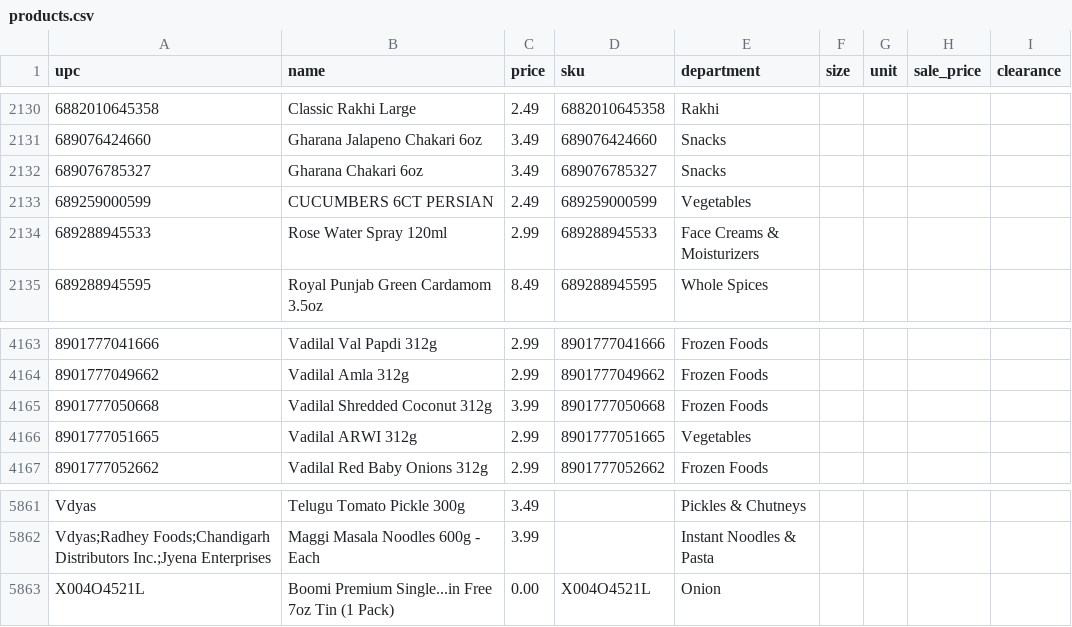
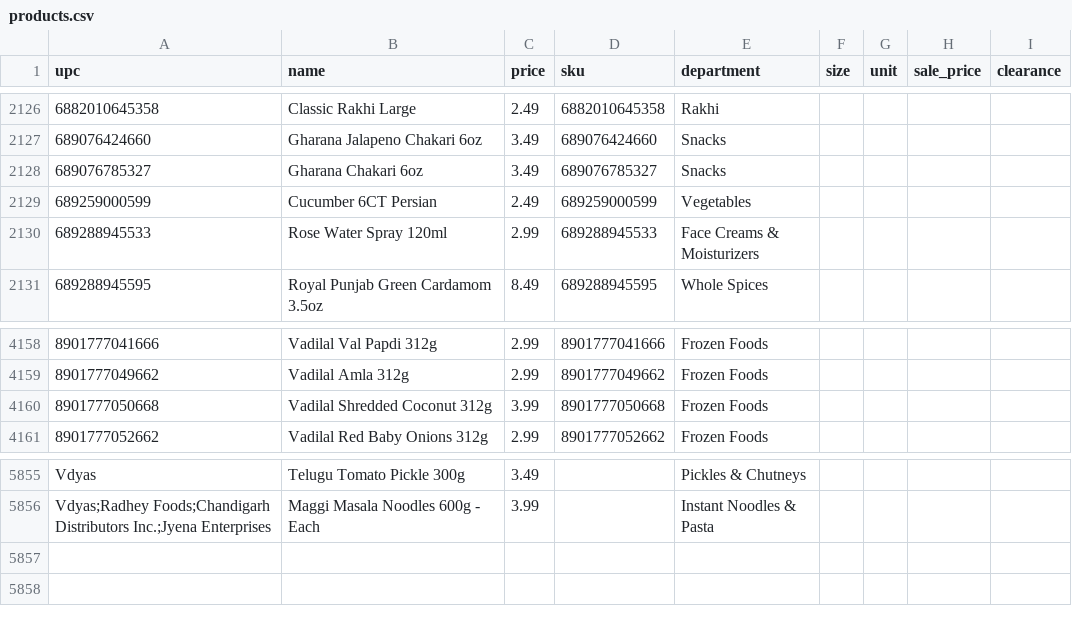
Before and after one commit to spicetownbackend/spicetown-labels, a CSV file: data/products.csv, drawn as a sheet; only a part is shown, gaps mark what is left out; the diff covers the shown part only.

```diff
--- a/data/products.csv
+++ b/data/products.csv
@@ -2132,3 +2128,3 @@ upc,name,price,sku,department,size,unit,sale_price,clearance
 689076785327,Gharana Chakari 6oz,3.49,689076785327,Snacks,,,,
-689259000599,CUCUMBERS 6CT PERSIAN,2.49,689259000599,Vegetables,,,,
+689259000599,Cucumber 6CT Persian,2.49,689259000599,Vegetables,,,,
 689288945533,Rose Water Spray 120ml,2.99,689288945533,Face Creams & Moisturizers,,,,
@@ -4165,3 +4160,2 @@ upc,name,price,sku,department,size,unit,sale_price,clearance
 8901777050668,Vadilal Shredded Coconut 312g,3.99,8901777050668,Frozen Foods,,,,
-8901777051665,Vadilal ARWI 312g,2.99,8901777051665,Vegetables,,,,
 8901777052662,Vadilal Red Baby Onions 312g,2.99,8901777052662,Frozen Foods,,,,
@@ -5862,2 +5856 @@ Vdyas,Telugu Tomato Pickle 300g,3.49,,Pickles & Chutneys,,,,
 Vdyas;Radhey Foods;Chandigarh Distributors Inc.;Jyena Enterprises,Maggi Masala Noodles 600g - Each,3.99,,Instant Noodles & Pasta,,,,
-X004O4521L,Boomi Premium Single...in Free 7oz Tin (1 Pack),0.00,X004O4521L,Onion,,,,
```
Also changed, not shown: 5 removed rows elsewhere in this file.
